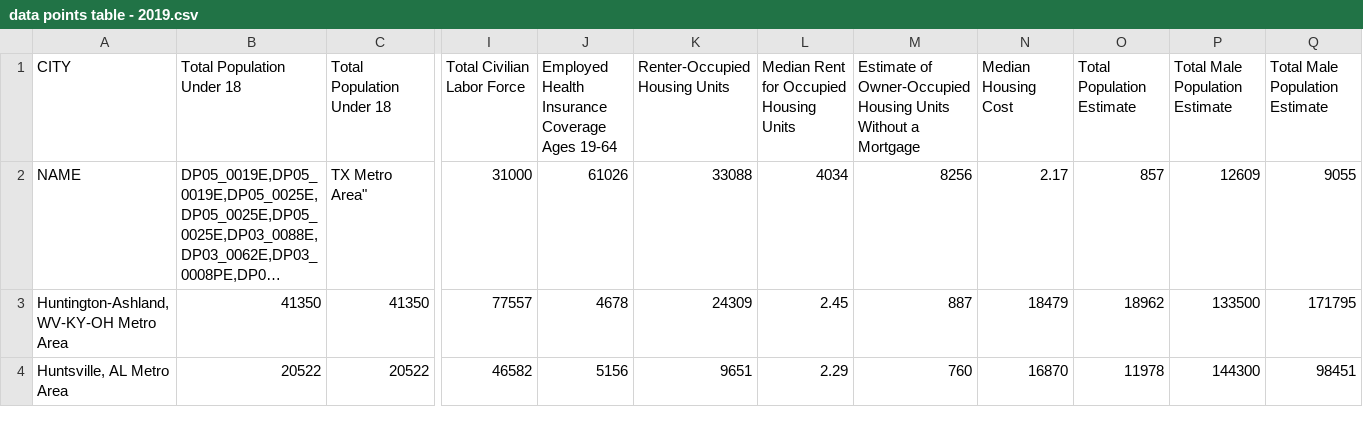
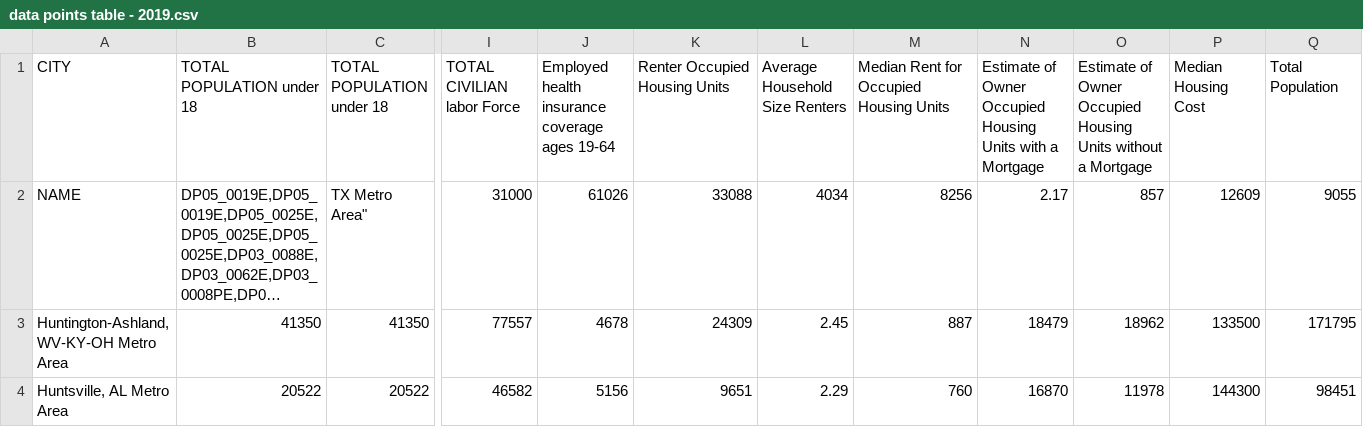
Before and after one commit to yodieland/csv-data-host, a CSV file: data points table - 2019.csv, drawn as a sheet; only a part is shown, gaps mark what is left out; long unchanged cells end in …; the diff covers the shown part only; the diff names each change by its address in the sheet, - before the commit and + after, or states it on an @@ line.

Commit message:
Update data points table - 2019.csv

```diff
--- a/data points table - 2019.csv
+++ b/data points table - 2019.csv
-B1: Total Population Under 18
+B1: TOTAL POPULATION under 18
-C1: Total Population Under 18
+C1: TOTAL POPULATION under 18
-I1: Total Civilian Labor Force
+I1: TOTAL CIVILIAN labor Force
-J1: Employed Health Insurance Coverage Ages 19-64
+J1: Employed health insurance coverage ages 19-64
-K1: Renter-Occupied Housing Units
+K1: Renter Occupied Housing Units
-L1: Median Rent for Occupied Housing Units
+L1: Average Household Size Renters
-M1: Estimate of Owner-Occupied Housing Units Without a Mortgage
+M1: Median Rent for Occupied Housing Units
-N1: Median Housing Cost
+N1: Estimate of Owner Occupied Housing Units with a Mortgage
-O1: Total Population Estimate
+O1: Estimate of Owner Occupied Housing Units without a Mortgage
-P1: Total Male Population Estimate
+P1: Median Housing Cost
-Q1: Total Male Population Estimate
+Q1: Total Population
```
Also changed, not shown: 16 edited cells elsewhere in this file.
